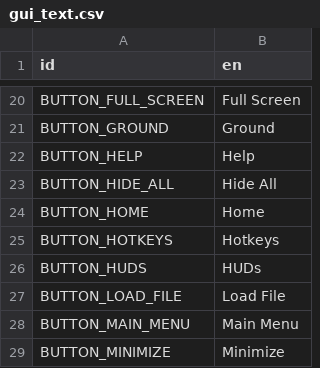
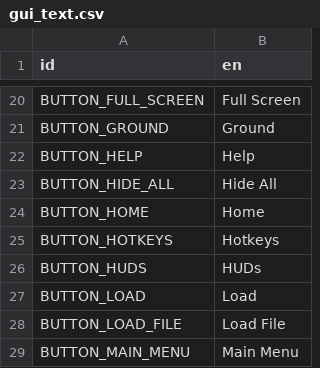
Before and after one commit to ivoyager/ivoyager_core, a CSV file: data/text/gui_text.csv, drawn as a sheet; only a part is shown, gaps mark what is left out; the shorter side is filled out with more unchanged rows; the diff names each change by its address in the sheet, - before the commit and + after, or states it on an @@ line.

Commit message:
Add menu buttons as separate widgets

```diff
--- a/data/text/gui_text.csv
+++ b/data/text/gui_text.csv
+row 27: BUTTON_LOAD | Load
```
Also changed, not shown: 14 other files.
